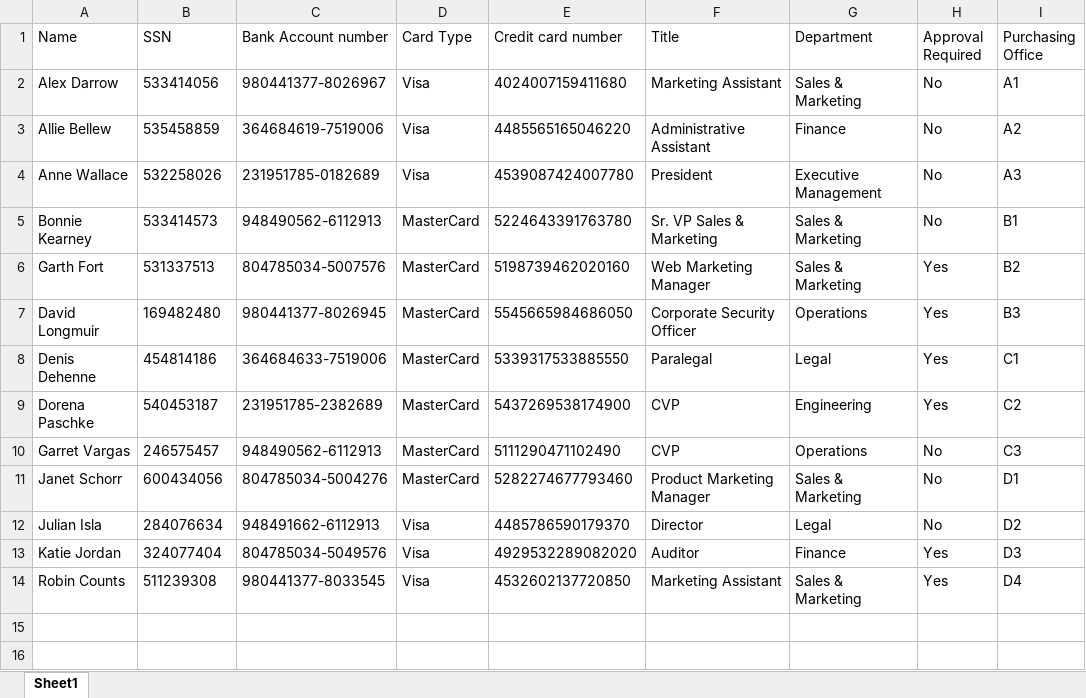
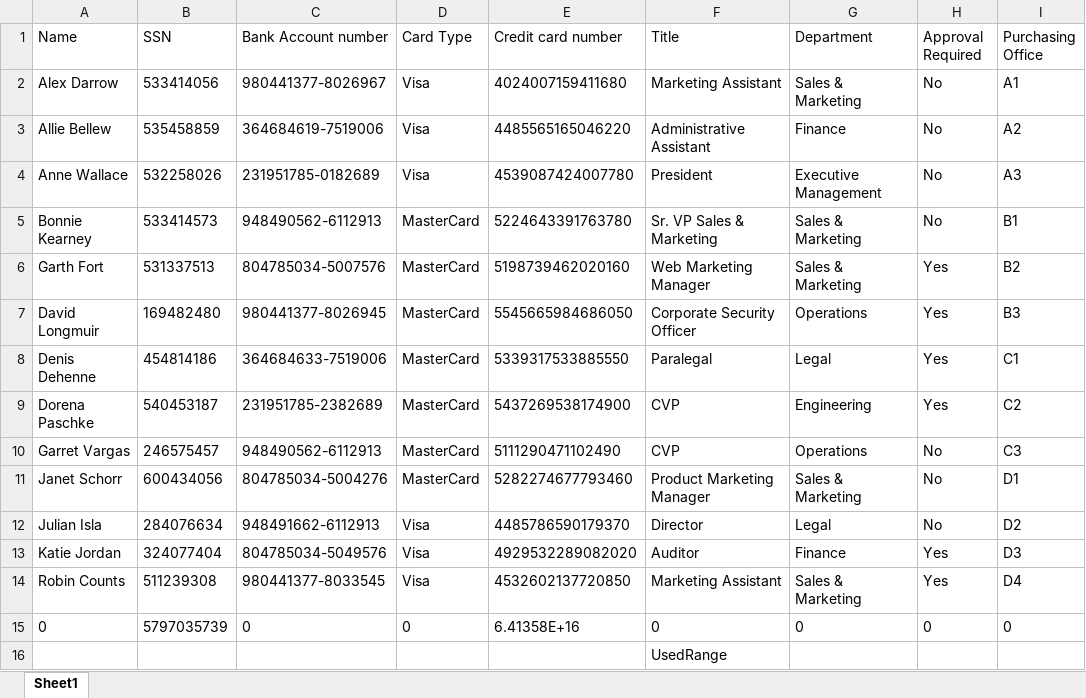
Before and after one commit to georgend/msgraph-sdk-raptor, an Excel workbook: scripts/TenantSetup/TenantHttpData/driveItem/raptorWorkbookDriveItem.xlsx, sheet Sheet1, drawn as a sheet; values as stored, in another font and other column widths than the file's, no borders; charts and pictures and table styles not drawn; the diff names each change by its address in the sheet, - before the commit and + after, or states it on an @@ line.

Commit message:
fix excel data issues

```diff
--- a/scripts/TenantSetup/TenantHttpData/driveItem/raptorWorkbookDriveItem.xlsx (sheet Sheet1)
+++ b/scripts/TenantSetup/TenantHttpData/driveItem/raptorWorkbookDriveItem.xlsx (sheet Sheet1)
+row 15: 0 | 5797035739 | 0 | 0 | 6.41358E+16 | 0 | 0 | 0 | 0
+row 16:  |  |  |  |  | UsedRange
```
Also changed, not shown: 2 other files.
